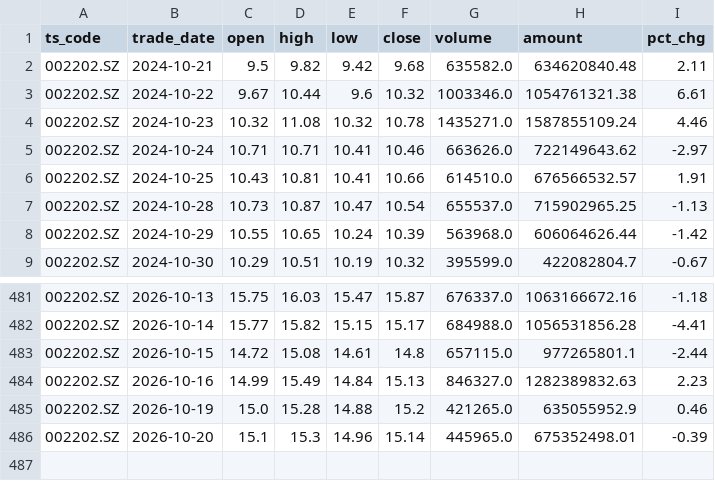
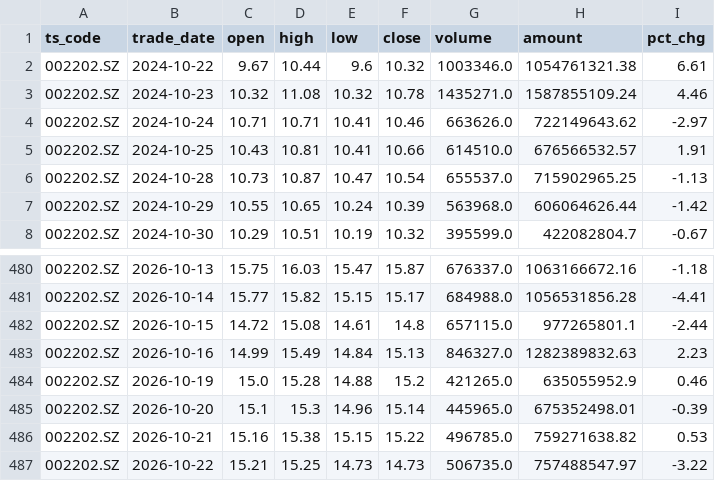
Before and after one commit to wangmx816/turtle-quant-strategy, a CSV file: data/002202_daily.csv, drawn as a sheet; only a part is shown, gaps mark what is left out; removed rows and columns are numbered as before the commit, all else as after; the diff names each change by its address in the sheet, - before the commit and + after, or states it on an @@ line.

```diff
--- a/data/002202_daily.csv
+++ b/data/002202_daily.csv
-row 2: 002202.SZ | 2024-10-21 | 9.5 | 9.82 | 9.42 | 9.68 | 635582.0 | 634620840.48 | 2.11
+row 486: 002202.SZ | 2026-10-21 | 15.16 | 15.38 | 15.15 | 15.22 | 496785.0 | 759271638.82 | 0.53
+row 487: 002202.SZ | 2026-10-22 | 15.21 | 15.25 | 14.73 | 14.73 | 506735.0 | 757488547.97 | -3.22
```
Also changed, not shown: output/comparison.csv, 5 other files.
